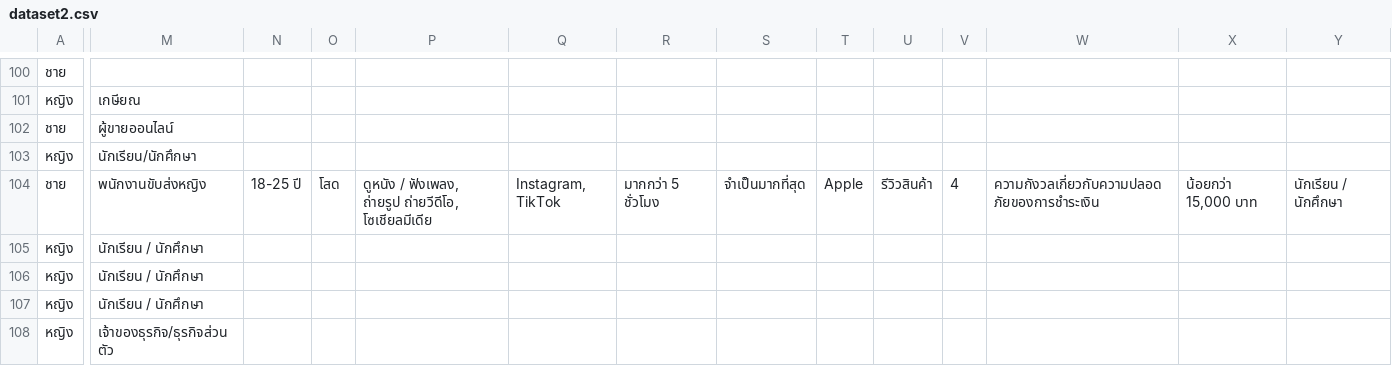
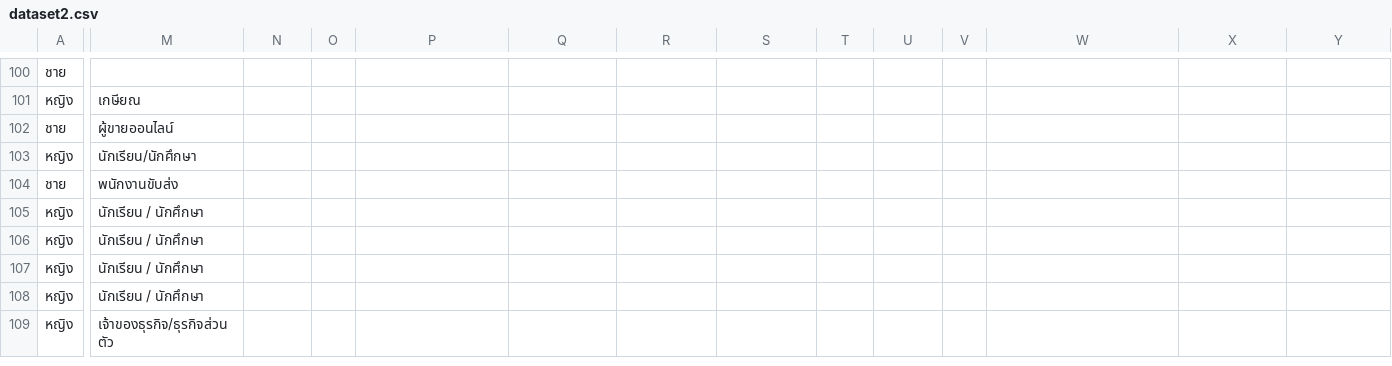
Before and after one commit to tasuke567/Project1, a CSV file: server/datasets/dataset2.csv, drawn as a sheet; only a part is shown, gaps mark what is left out; rows hold the shown columns only; the diff names each change by its address in the sheet, - before the commit and + after, or states it on an @@ line.

Commit message:
Update dataset2.csv

```diff
--- a/server/datasets/dataset2.csv
+++ b/server/datasets/dataset2.csv
-M104: พนักงานขับส่งหญิง
+M104: พนักงานขับส่ง
-N104: 18-25 ปี
+N104: (empty)
-O104: โสด
+O104: (empty)
-P104: ดูหนัง / ฟังเพลง, ถ่ายรูป ถ่ายวีดีโอ, โซเชียลมีเดีย
+P104: (empty)
-Q104: Instagram, TikTok
+Q104: (empty)
-R104: มากกว่า 5 ชั่วโมง
+R104: (empty)
-S104: จำเป็นมากที่สุด
+S104: (empty)
-T104: Apple
+T104: (empty)
-U104: รีวิวสินค้า
+U104: (empty)
-V104: 4
+V104: (empty)
-W104: ความกังวลเกี่ยวกับความปลอดภัยของการชำระเงิน
+W104: (empty)
-X104: น้อยกว่า 15,000 บาท
+X104: (empty)
-Y104: นักเรียน / นักศึกษา
+Y104: (empty)
+row 105: หญิง | นักเรียน / นักศึกษา
```
